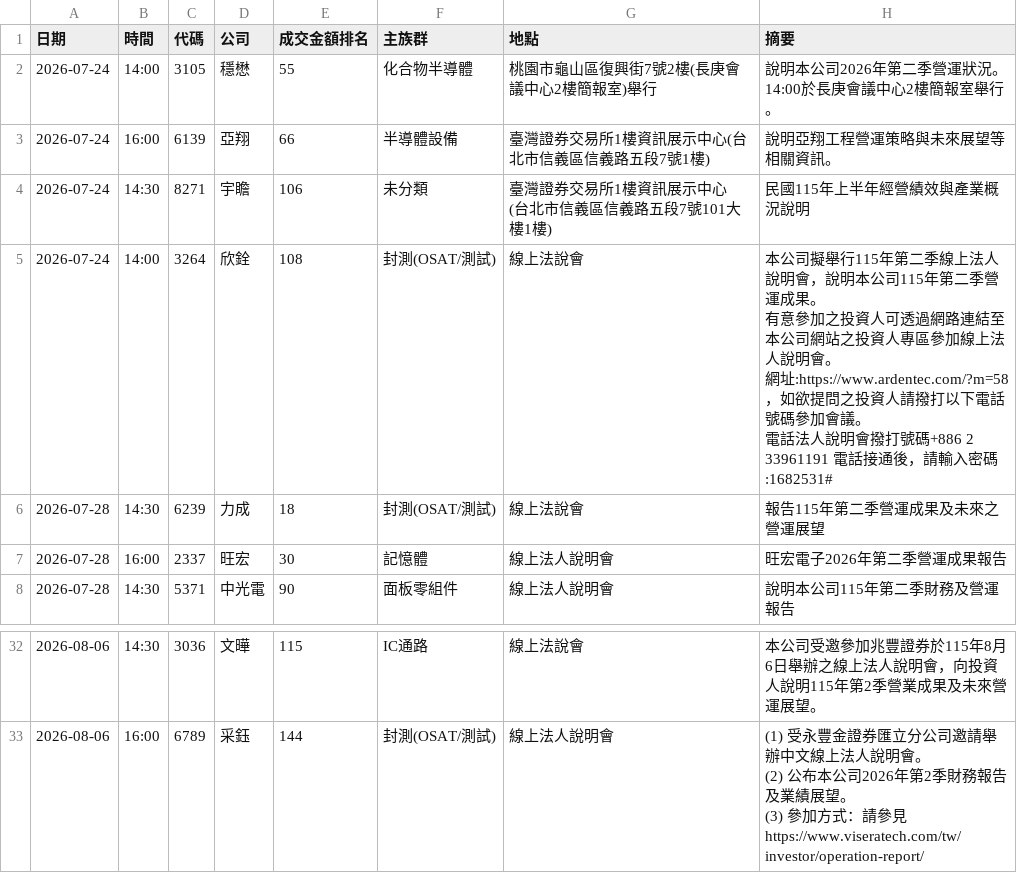
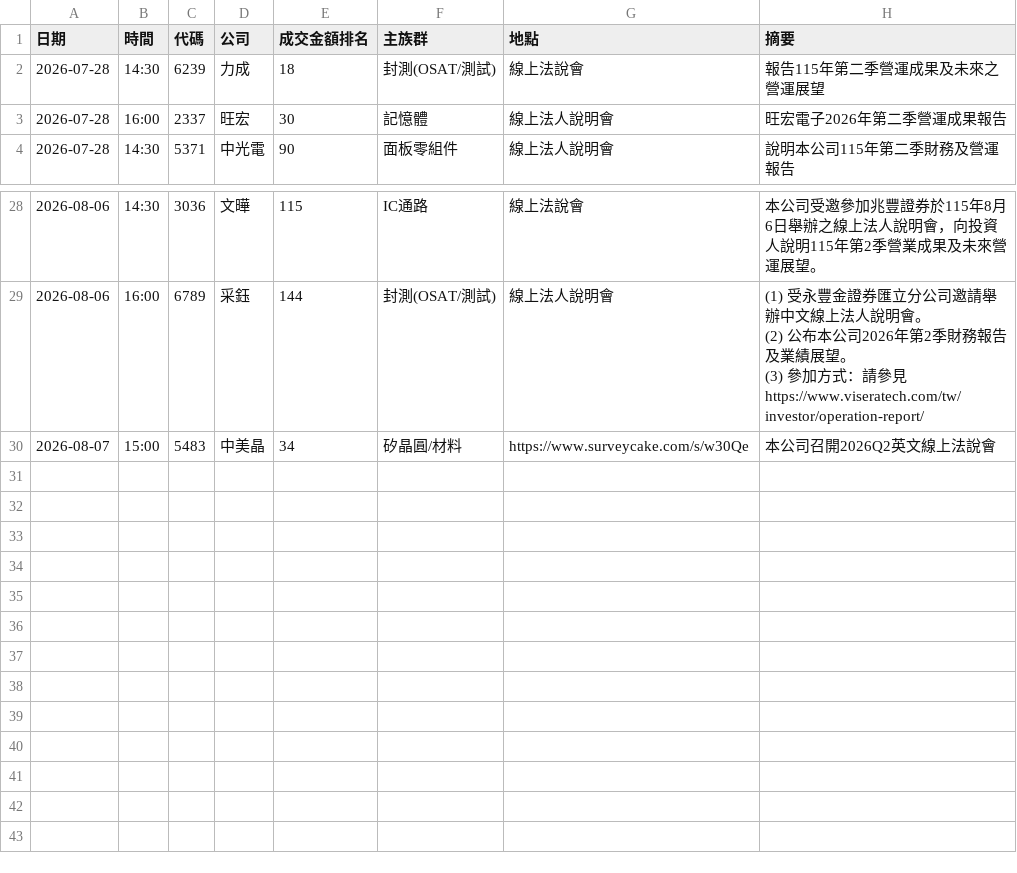
Before and after one commit to waytogolol/stock-dashboard, a CSV file: tw_earnings_watch.csv, drawn as a sheet; only a part is shown, gaps mark what is left out; removed rows and columns are numbered as before the commit, all else as after; ↵ is a line break in a cell; the diff names each change by its address in the sheet, - before the commit and + after, or states it on an @@ line.

```diff
--- a/tw_earnings_watch.csv
+++ b/tw_earnings_watch.csv
-row 2: 2026-07-24 | 14:00 | 3105 | 穩懋 | 55 | 化合物半導體 | 桃園市龜山區復興街7號2樓(長庚會議中心2樓簡報室)舉行 | 說明本公司2026年第二季營運狀況。 ↵ 14:00於長庚會議中心2樓簡報室舉行。
-row 3: 2026-07-24 | 16:00 | 6139 | 亞翔 | 66 | 半導體設備 | 臺灣證券交易所1樓資訊展示中心(台北市信義區信義路五段7號1樓) | 說明亞翔工程營運策略與未來展望等相關資訊。
-row 4: 2026-07-24 | 14:30 | 8271 | 宇瞻 | 106 | 未分類 | 臺灣證券交易所1樓資訊展示中心 ↵ (台北市信義區信義路五段7號101大樓1樓) | 民國115年上半年經營績效與產業概況說明
-row 5: 2026-07-24 | 14:00 | 3264 | 欣銓 | 108 | 封測(OSAT/測試) | 線上法說會 | 本公司擬舉行115年第二季線上法人說明會，說明本公司115年第二季營運成果。 ↵ 有意參加之投資人可透過網路連結至本公司網站之投資人專區參加線上法人說明會。 ↵ 網址:https://www.ardentec.com/?m=58，如欲提問之投資人請撥打以下電話號碼參加會議。 ↵ 電話法人說明會撥打號碼+886 2 33961191 電話接通後，請輸入密碼:1682531#
+row 30: 2026-08-07 | 15:00 | 5483 | 中美晶 | 34 | 矽晶圓/材料 | https://www.surveycake.com/s/w30Qe | 本公司召開2026Q2英文線上法說會
```
Also changed, not shown: us_earnings_watch.csv, 9 other files.
